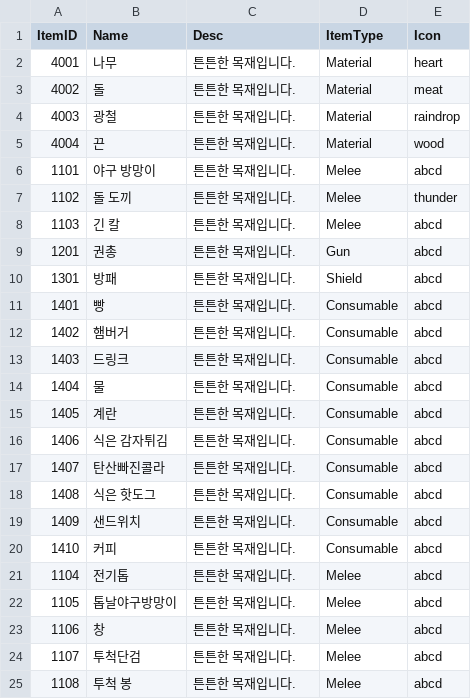
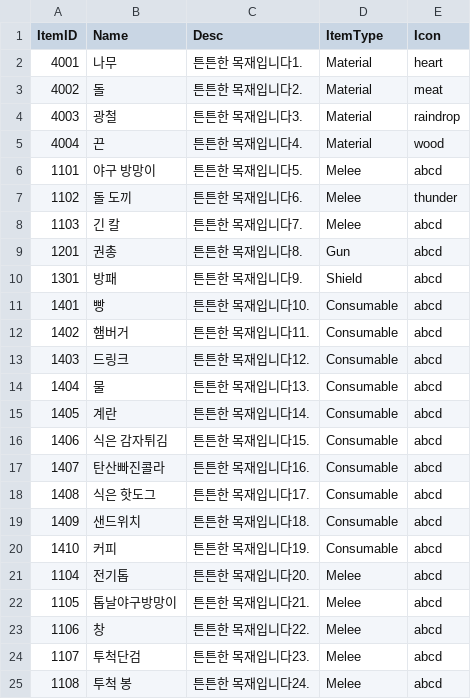
Before and after one commit to LingteaLuv/Project_Combined, a CSV file: Assets/CSVFile/ItemMaster.csv, drawn as a sheet.

```diff
--- a/Assets/CSVFile/ItemMaster.csv
+++ b/Assets/CSVFile/ItemMaster.csv
@@ -1,25 +1,25 @@
 ItemID,Name,Desc,ItemType,Icon
-4001,나무,튼튼한 목재입니다.,Material,heart
-4002,돌,튼튼한 목재입니다.,Material,meat
-4003,광철,튼튼한 목재입니다.,Material,raindrop
-4004,끈,튼튼한 목재입니다.,Material,wood
-1101,야구 방망이,튼튼한 목재입니다.,Melee,abcd
-1102,돌 도끼,튼튼한 목재입니다.,Melee,thunder
-1103,긴 칼,튼튼한 목재입니다.,Melee,abcd
-1201,권총,튼튼한 목재입니다.,Gun,abcd
-1301,방패,튼튼한 목재입니다.,Shield,abcd
-1401,빵,튼튼한 목재입니다.,Consumable,abcd
-1402,햄버거,튼튼한 목재입니다.,Consumable,abcd
-1403,드링크,튼튼한 목재입니다.,Consumable,abcd
-1404,물,튼튼한 목재입니다.,Consumable,abcd
-1405,계란,튼튼한 목재입니다.,Consumable,abcd
-1406,식은 감자튀김,튼튼한 목재입니다.,Consumable,abcd
-1407,탄산빠진콜라,튼튼한 목재입니다.,Consumable,abcd
-1408,식은 핫도그,튼튼한 목재입니다.,Consumable,abcd
-1409,샌드위치,튼튼한 목재입니다.,Consumable,abcd
-1410,커피,튼튼한 목재입니다.,Consumable,abcd
-1104,전기톱,튼튼한 목재입니다.,Melee,abcd
-1105,톱날야구방망이,튼튼한 목재입니다.,Melee,abcd
-1106,창,튼튼한 목재입니다.,Melee,abcd
-1107,투척단검,튼튼한 목재입니다.,Melee,abcd
-1108,투척 봉,튼튼한 목재입니다.,Melee,abcd
+4001,나무,튼튼한 목재입니다1.,Material,heart
+4002,돌,튼튼한 목재입니다2.,Material,meat
+4003,광철,튼튼한 목재입니다3.,Material,raindrop
+4004,끈,튼튼한 목재입니다4.,Material,wood
+1101,야구 방망이,튼튼한 목재입니다5.,Melee,abcd
+1102,돌 도끼,튼튼한 목재입니다6.,Melee,thunder
+1103,긴 칼,튼튼한 목재입니다7.,Melee,abcd
+1201,권총,튼튼한 목재입니다8.,Gun,abcd
+1301,방패,튼튼한 목재입니다9.,Shield,abcd
+1401,빵,튼튼한 목재입니다10.,Consumable,abcd
+1402,햄버거,튼튼한 목재입니다11.,Consumable,abcd
+1403,드링크,튼튼한 목재입니다12.,Consumable,abcd
+1404,물,튼튼한 목재입니다13.,Consumable,abcd
+1405,계란,튼튼한 목재입니다14.,Consumable,abcd
+1406,식은 감자튀김,튼튼한 목재입니다15.,Consumable,abcd
+1407,탄산빠진콜라,튼튼한 목재입니다16.,Consumable,abcd
+1408,식은 핫도그,튼튼한 목재입니다17.,Consumable,abcd
+1409,샌드위치,튼튼한 목재입니다18.,Consumable,abcd
+1410,커피,튼튼한 목재입니다19.,Consumable,abcd
+1104,전기톱,튼튼한 목재입니다20.,Melee,abcd
+1105,톱날야구방망이,튼튼한 목재입니다21.,Melee,abcd
+1106,창,튼튼한 목재입니다22.,Melee,abcd
+1107,투척단검,튼튼한 목재입니다23.,Melee,abcd
+1108,투척 봉,튼튼한 목재입니다24.,Melee,abcd
```
Also changed, not shown: 2 other files.
